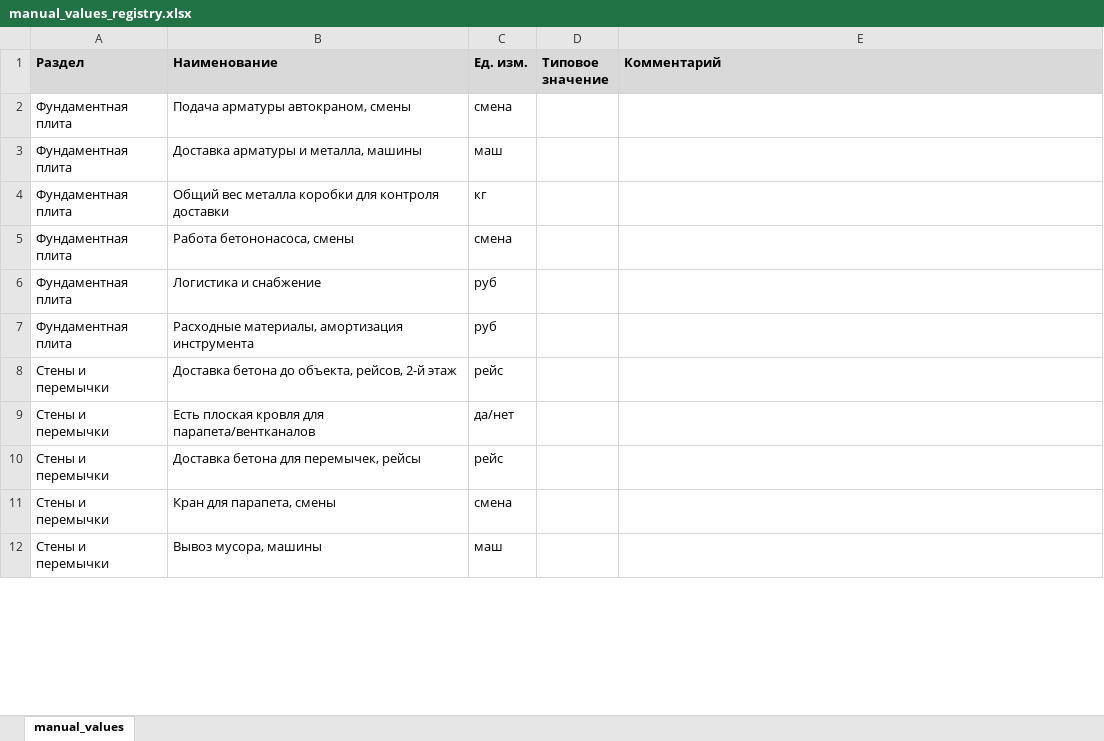
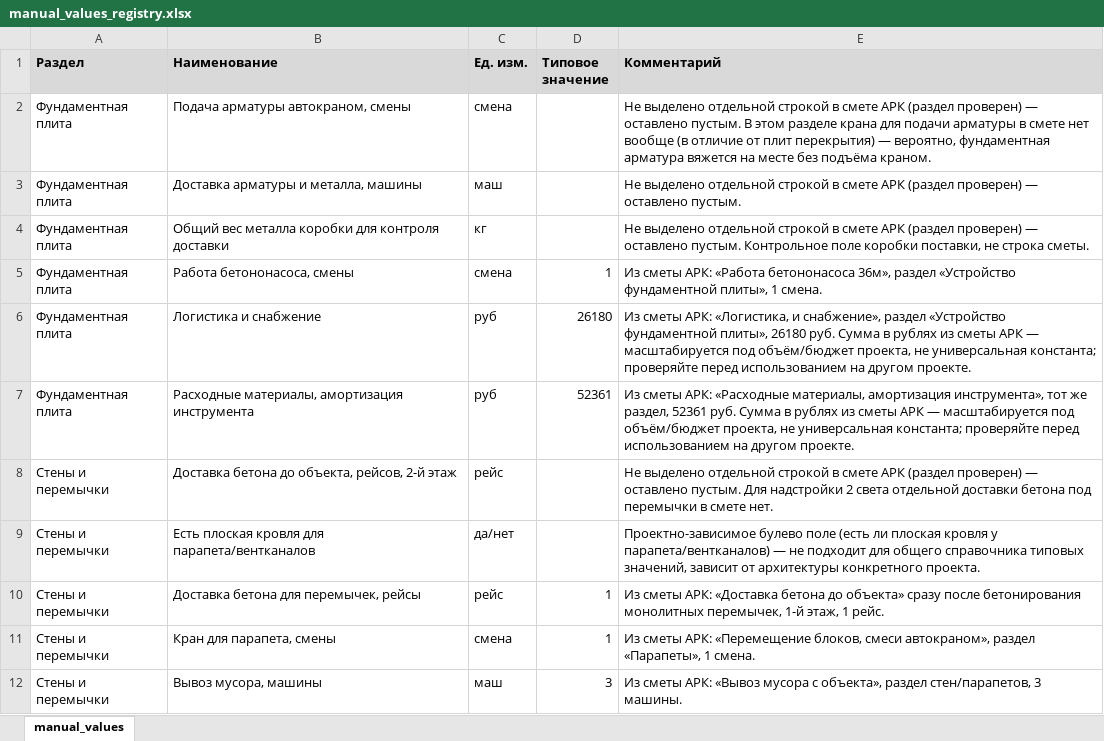
Before and after one commit to Tata-Tiana/ai-estimator-mvp, an Excel workbook: output/manual_values_registry.xlsx, sheet manual_values, drawn as a sheet; only a part is shown; values as stored, in another font and other column widths than the file's, no borders; the diff covers the shown part only; the diff names each change by its address in the sheet, - before the commit and + after, or states it on an @@ line.

```diff
--- a/output/manual_values_registry.xlsx (sheet manual_values)
+++ b/output/manual_values_registry.xlsx (sheet manual_values)
-E2 (Комментарий): (empty)
+E2 (Комментарий): Не выделено отдельной строкой в смете АРК (раздел проверен) — оставлено пустым. В этом разделе крана для подачи арматуры в смете нет вообще (в отличие от плит перекрытия) — вероятно, фундаментная арматура вяжется на месте без подъёма краном.
-E3 (Комментарий): (empty)
+E3 (Комментарий): Не выделено отдельной строкой в смете АРК (раздел проверен) — оставлено пустым.
-E4 (Комментарий): (empty)
+E4 (Комментарий): Не выделено отдельной строкой в смете АРК (раздел проверен) — оставлено пустым. Контрольное поле коробки поставки, не строка сметы.
-D5 (Типовое значение): (empty)
+D5 (Типовое значение): 1
-E5 (Комментарий): (empty)
+E5 (Комментарий): Из сметы АРК: «Работа бетононасоса 36м», раздел «Устройство фундаментной плиты», 1 смена.
-D6 (Типовое значение): (empty)
+D6 (Типовое значение): 26180
-E6 (Комментарий): (empty)
+E6 (Комментарий): Из сметы АРК: «Логистика, и снабжение», раздел «Устройство фундаментной плиты», 26180 руб. Сумма в рублях из сметы АРК — масштабируется под объём/бюджет проекта, не универсальная константа; проверяйте перед использованием на другом проекте.
-D7 (Типовое значение): (empty)
+D7 (Типовое значение): 52361
-E7 (Комментарий): (empty)
+E7 (Комментарий): Из сметы АРК: «Расходные материалы, амортизация инструмента», тот же раздел, 52361 руб. Сумма в рублях из сметы АРК — масштабируется под объём/бюджет проекта, не универсальная константа; проверяйте перед использованием на другом проекте.
-E8 (Комментарий): (empty)
+E8 (Комментарий): Не выделено отдельной строкой в смете АРК (раздел проверен) — оставлено пустым. Для надстройки 2 света отдельной доставки бетона под перемычки в смете нет.
-E9 (Комментарий): (empty)
+E9 (Комментарий): Проектно-зависимое булево поле (есть ли плоская кровля у парапета/вентканалов) — не подходит для общего справочника типовых значений, зависит от архитектуры конкретного проекта.
-D10:D11 (Типовое значение): (empty)
+D10:D11 (Типовое значение): 1
-E10 (Комментарий): (empty)
+E10 (Комментарий): Из сметы АРК: «Доставка бетона до объекта» сразу после бетонирования монолитных перемычек, 1-й этаж, 1 рейс.
-E11 (Комментарий): (empty)
+E11 (Комментарий): Из сметы АРК: «Перемещение блоков, смеси автокраном», раздел «Парапеты», 1 смена.
-D12 (Типовое значение): (empty)
+D12 (Типовое значение): 3
-E12 (Комментарий): (empty)
+E12 (Комментарий): Из сметы АРК: «Вывоз мусора с объекта», раздел стен/парапетов, 3 машины.
```
Also changed, not shown: 39 edited cells elsewhere in this sheet, 1 other file.
